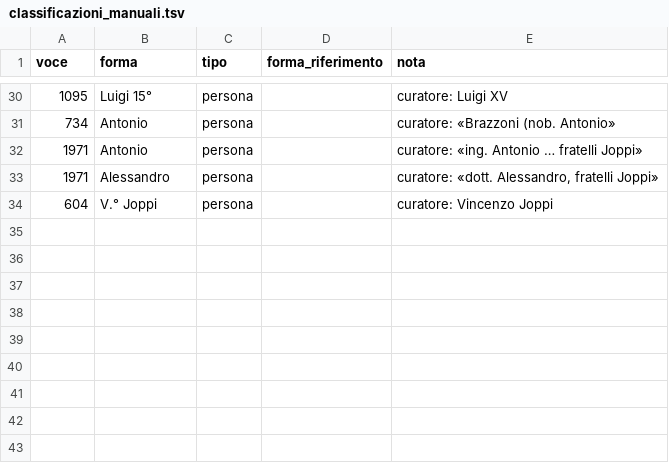
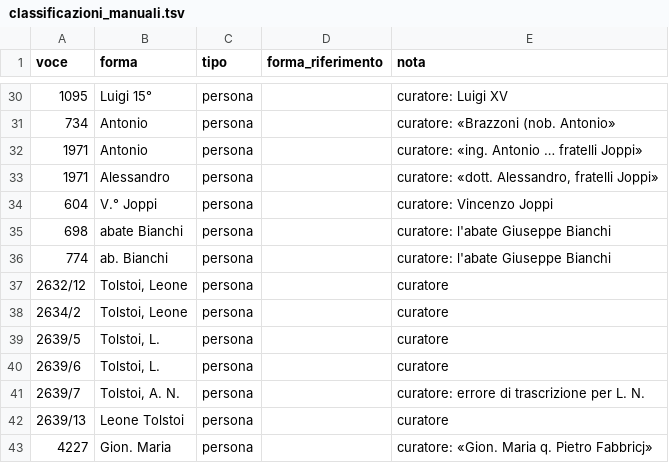
Before and after one commit to flowergreg/Inventario-Fondo-Principale, a TSV file: dati/liste/classificazioni_manuali.tsv, drawn as a sheet; only a part is shown, gaps mark what is left out.

```diff
--- a/dati/liste/classificazioni_manuali.tsv
+++ b/dati/liste/classificazioni_manuali.tsv
@@ -34 +34,10 @@ voce	forma	tipo	forma_riferimento	nota
 604	V.° Joppi	persona		curatore: Vincenzo Joppi
+698	abate Bianchi	persona		curatore: l'abate Giuseppe Bianchi
+774	ab. Bianchi	persona		curatore: l'abate Giuseppe Bianchi
+2632/12	Tolstoi, Leone	persona		curatore
+2634/2	Tolstoi, Leone	persona		curatore
+2639/5	Tolstoi, L.	persona		curatore
+2639/6	Tolstoi, L.	persona		curatore
+2639/7	Tolstoi, A. N.	persona		curatore: errore di trascrizione per L. N.
+2639/13	Leone Tolstoi	persona		curatore
+4227	Gion. Maria	persona		curatore: «Gion. Maria q. Pietro Fabbricj»
```
Also changed, not shown: dati/liste/persone_curatore.tsv, dati/liste/validazioni.tsv, 10 other files.
